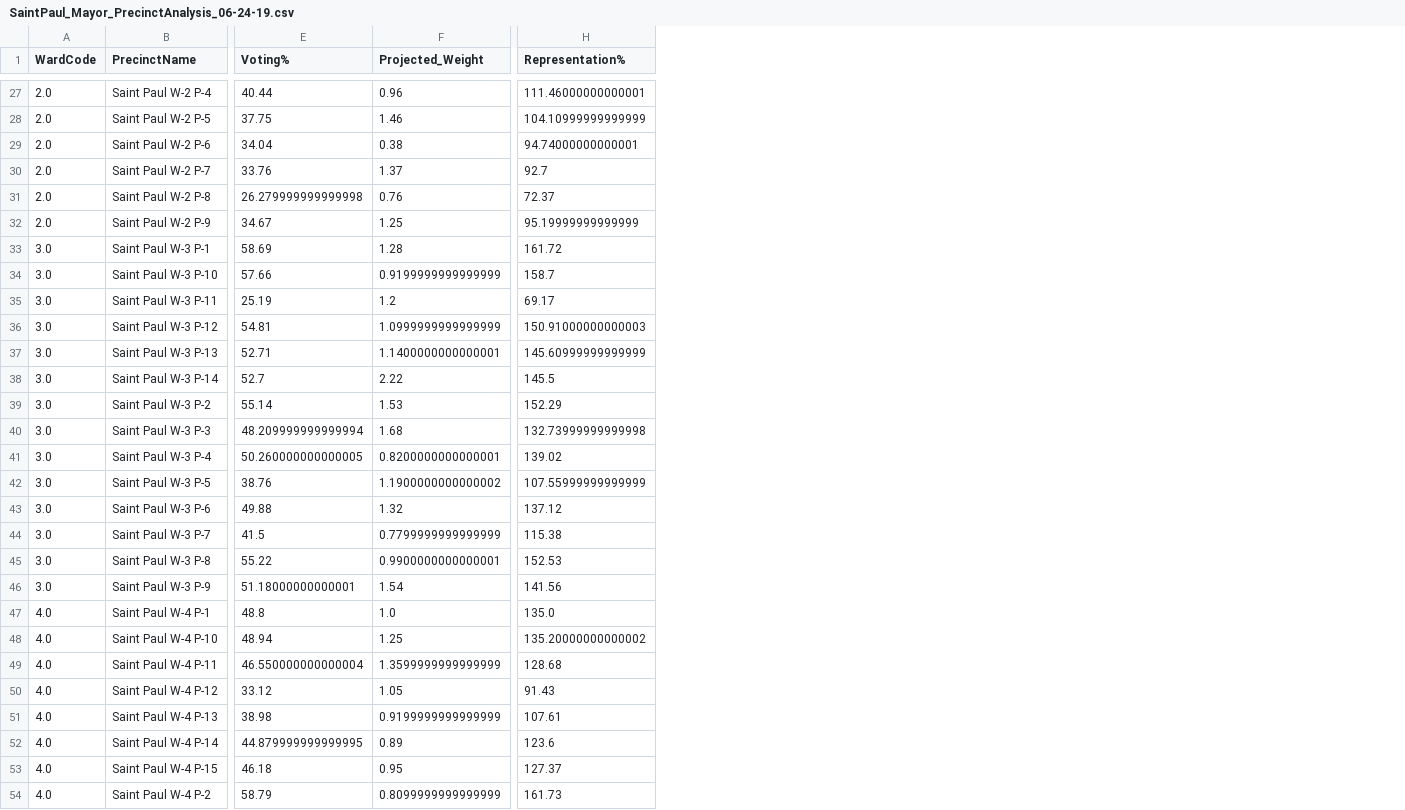
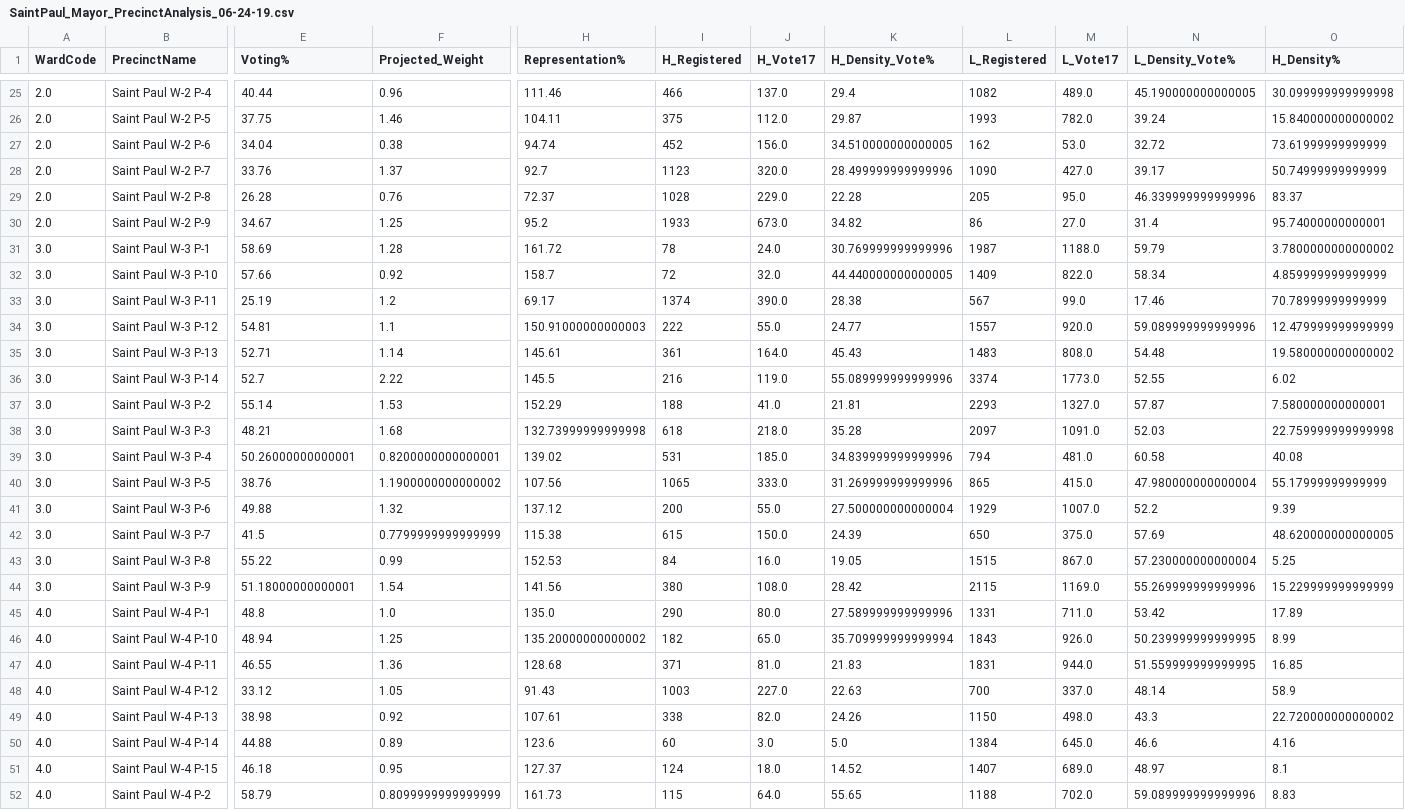
Before and after one commit to sustainabu/OpenData_Saint_Paul, a CSV file: _Saint Paul City Council Election Analysis/Data/SaintPaul_Mayor_PrecinctAnalysis_06-24-19.csv, drawn as a sheet; only a part is shown, gaps mark what is left out; addresses are those after the commit; the diff covers the shown part only; the diff names each change by its address in the sheet, - before the commit and + after, or states it on an @@ line.

```diff
--- a/_Saint Paul City Council Election Analysis/Data/SaintPaul_Mayor_PrecinctAnalysis_06-24-19.csv
+++ b/_Saint Paul City Council Election Analysis/Data/SaintPaul_Mayor_PrecinctAnalysis_06-24-19.csv
+column I (H_Registered), rows 25-52: 466 | 375 | 452 | 1123 | 1028 | 1933 | 78 | 72 | 1374 | 222 | 361 | 216 | 188 | 618 | 531 | 1065 | 200 | 615 | 84 | 380 | 290 | 182 | 371 | 1003 | 338 | 60 | 124 | 115
+column J (H_Vote17), rows 25-52: 137.0 | 112.0 | 156.0 | 320.0 | 229.0 | 673.0 | 24.0 | 32.0 | 390.0 | 55.0 | 164.0 | 119.0 | 41.0 | 218.0 | 185.0 | 333.0 | 55.0 | 150.0 | 16.0 | 108.0 | 80.0 | 65.0 | 81.0 | 227.0 | 82.0 | 3.0 | 18.0 | 64.0
+column K (H_Density_Vote%), rows 25-52: 29.4 | 29.87 | 34.510000000000005 | 28.499999999999996 | 22.28 | 34.82 | 30.769999999999996 | 44.440000000000005 | 28.38 | 24.77 | 45.43 | 55.089999999999996 | 21.81 | 35.28 | 34.839999999999996 | 31.269999999999996 | 27.500000000000004 | 24.39 | 19.05 | 28.42 | 27.589999999999996 | 35.709999999999994 | 21.83 | 22.63 | 24.26 | 5.0 | 14.52 | 55.65
+column L (L_Registered), rows 25-52: 1082 | 1993 | 162 | 1090 | 205 | 86 | 1987 | 1409 | 567 | 1557 | 1483 | 3374 | 2293 | 2097 | 794 | 865 | 1929 | 650 | 1515 | 2115 | 1331 | 1843 | 1831 | 700 | 1150 | 1384 | 1407 | 1188
+column M (L_Vote17), rows 25-52: 489.0 | 782.0 | 53.0 | 427.0 | 95.0 | 27.0 | 1188.0 | 822.0 | 99.0 | 920.0 | 808.0 | 1773.0 | 1327.0 | 1091.0 | 481.0 | 415.0 | 1007.0 | 375.0 | 867.0 | 1169.0 | 711.0 | 926.0 | 944.0 | 337.0 | 498.0 | 645.0 | 689.0 | 702.0
+column N (L_Density_Vote%), rows 25-52: 45.190000000000005 | 39.24 | 32.72 | 39.17 | 46.339999999999996 | 31.4 | 59.79 | 58.34 | 17.46 | 59.089999999999996 | 54.48 | 52.55 | 57.87 | 52.03 | 60.58 | 47.980000000000004 | 52.2 | 57.69 | 57.230000000000004 | 55.269999999999996 | 53.42 | 50.239999999999995 | 51.559999999999995 | 48.14 | 43.3 | 46.6 | 48.97 | 59.089999999999996
+column O (H_Density%), rows 25-52: 30.099999999999998 | 15.840000000000002 | 73.61999999999999 | 50.74999999999999 | 83.37 | 95.74000000000001 | 3.7800000000000002 | 4.859999999999999 | 70.78999999999999 | 12.479999999999999 | 19.580000000000002 | 6.02 | 7.580000000000001 | 22.759999999999998 | 40.08 | 55.17999999999999 | 9.39 | 48.620000000000005 | 5.25 | 15.229999999999999 | 17.89 | 8.99 | 16.85 | 58.9 | 22.720000000000002 | 4.16 | 8.1 | 8.83
-H25 (Representation%): 111.46000000000001
+H25 (Representation%): 111.46
-H26 (Representation%): 104.10999999999999
+H26 (Representation%): 104.11
-H27 (Representation%): 94.74000000000001
+H27 (Representation%): 94.74
-E29 (Voting%): 26.279999999999998
+E29 (Voting%): 26.28
-H30 (Representation%): 95.19999999999999
+H30 (Representation%): 95.2
-F32 (Projected_Weight): 0.9199999999999999
+F32 (Projected_Weight): 0.92
-F34 (Projected_Weight): 1.0999999999999999
+F34 (Projected_Weight): 1.1
-F35 (Projected_Weight): 1.1400000000000001
+F35 (Projected_Weight): 1.14
-H35 (Representation%): 145.60999999999999
+H35 (Representation%): 145.61
-E38 (Voting%): 48.209999999999994
+E38 (Voting%): 48.21
-E39 (Voting%): 50.260000000000005
+E39 (Voting%): 50.26000000000001
-H40 (Representation%): 107.55999999999999
+H40 (Representation%): 107.56
-F43 (Projected_Weight): 0.9900000000000001
+F43 (Projected_Weight): 0.99
-E47 (Voting%): 46.550000000000004
+E47 (Voting%): 46.55
-F47 (Projected_Weight): 1.3599999999999999
+F47 (Projected_Weight): 1.36
-F49 (Projected_Weight): 0.9199999999999999
+F49 (Projected_Weight): 0.92
-E50 (Voting%): 44.879999999999995
+E50 (Voting%): 44.88
```
Also changed, not shown: 4 removed rows and 49 edited cells elsewhere in this file, 7 other files.
